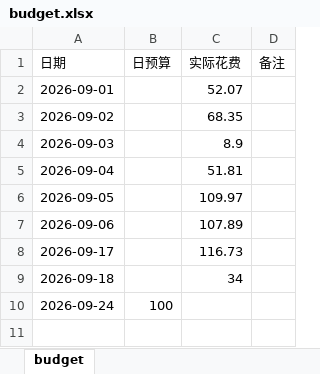
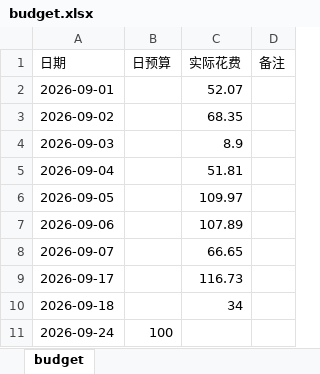
Before and after one commit to Sumer0825/Sumer, an Excel workbook: data/budget.xlsx, sheet budget, drawn as a sheet; values as stored, in another font and other column widths than the file's, no borders; the diff names each change by its address in the sheet, - before the commit and + after, or states it on an @@ line.

Commit message:
更新收支规划局 2026-09-24

```diff
--- a/data/budget.xlsx (sheet budget)
+++ b/data/budget.xlsx (sheet budget)
+row 8: 2026-09-07 |  | 66.65
```
